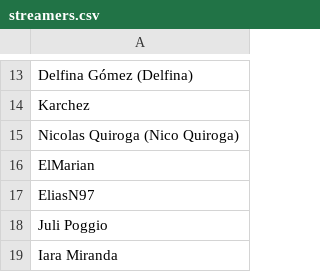
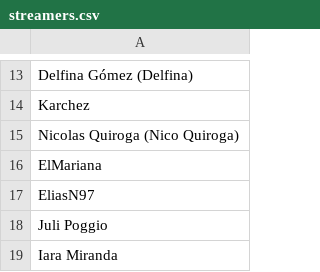
Before and after one commit to EmiAbraham/Juego-del-impostor, a CSV file: datasets/streamers.csv, drawn as a sheet; only a part is shown, gaps mark what is left out.

```diff
--- a/datasets/streamers.csv
+++ b/datasets/streamers.csv
@@ -15,3 +15,3 @@ Karchez
 Nicolas Quiroga (Nico Quiroga)
-ElMarian
+ElMariana
 EliasN97
```
Also changed, not shown: datasets/cantantes.csv, datasets/peliculas.csv, 2 other files.
